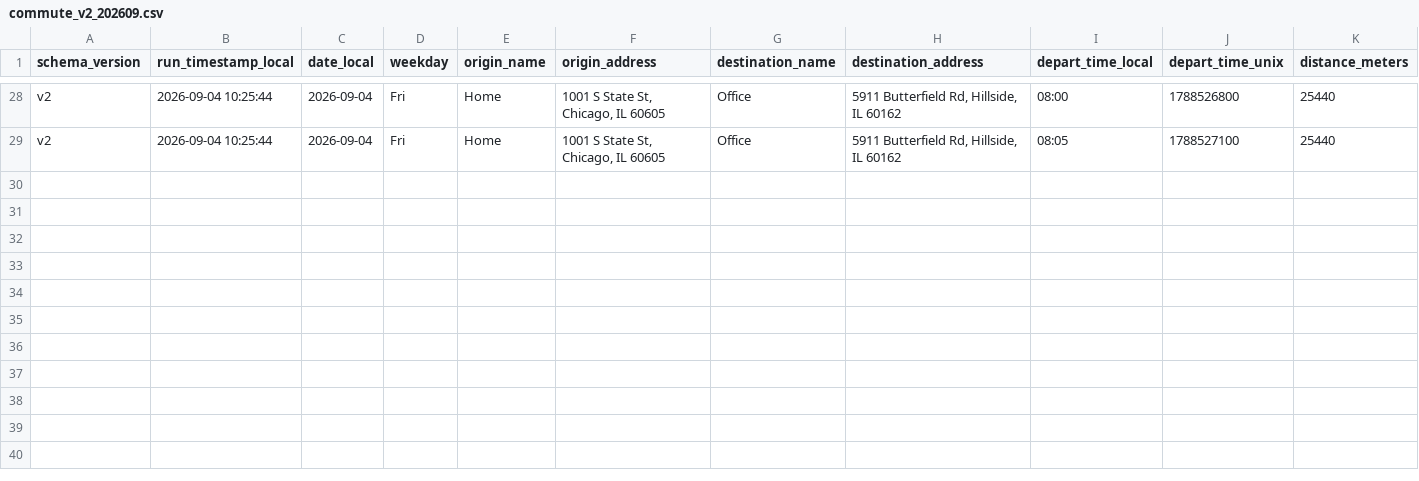
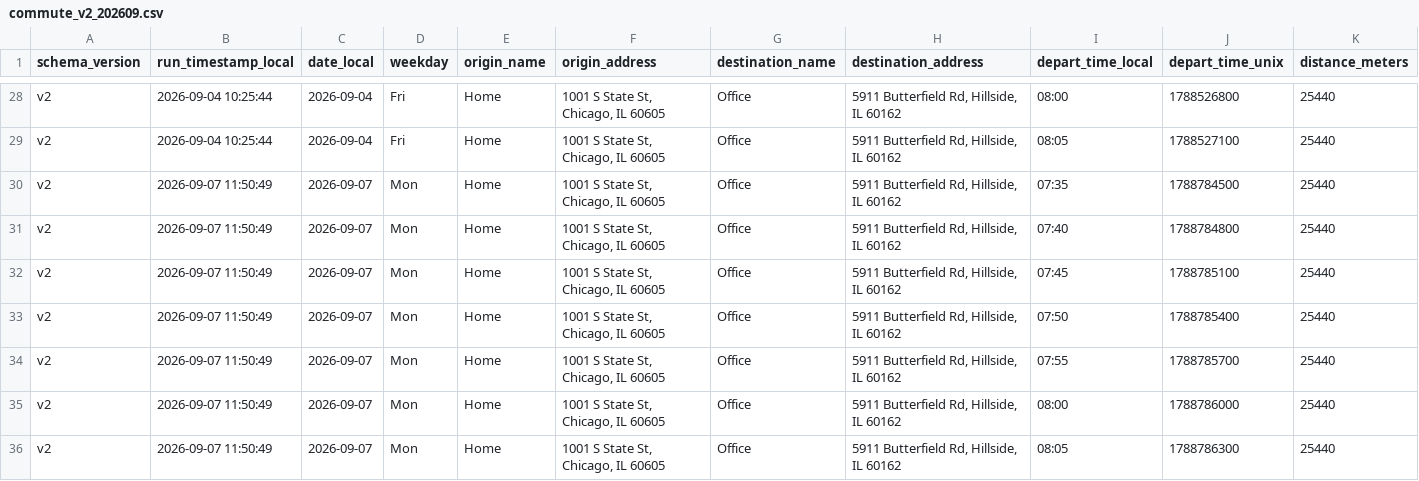
Before and after one commit to wzhou229-dotcom/Commute2, a CSV file: data/commute_v2_202609.csv, drawn as a sheet; only a part is shown, gaps mark what is left out; rows hold the shown columns only; the diff names each change by its address in the sheet, - before the commit and + after, or states it on an @@ line.

```diff
--- a/data/commute_v2_202609.csv
+++ b/data/commute_v2_202609.csv
+row 30: v2 | 2026-09-07 11:50:49 | 2026-09-07 | Mon | Home | 1001 S State St, Chicago, IL 60605 | Office | 5911 Butterfield Rd, Hillside, IL 60162 | 07:35 | 1788784500 | 25440
+row 31: v2 | 2026-09-07 11:50:49 | 2026-09-07 | Mon | Home | 1001 S State St, Chicago, IL 60605 | Office | 5911 Butterfield Rd, Hillside, IL 60162 | 07:40 | 1788784800 | 25440
+row 32: v2 | 2026-09-07 11:50:49 | 2026-09-07 | Mon | Home | 1001 S State St, Chicago, IL 60605 | Office | 5911 Butterfield Rd, Hillside, IL 60162 | 07:45 | 1788785100 | 25440
+row 33: v2 | 2026-09-07 11:50:49 | 2026-09-07 | Mon | Home | 1001 S State St, Chicago, IL 60605 | Office | 5911 Butterfield Rd, Hillside, IL 60162 | 07:50 | 1788785400 | 25440
+row 34: v2 | 2026-09-07 11:50:49 | 2026-09-07 | Mon | Home | 1001 S State St, Chicago, IL 60605 | Office | 5911 Butterfield Rd, Hillside, IL 60162 | 07:55 | 1788785700 | 25440
+row 35: v2 | 2026-09-07 11:50:49 | 2026-09-07 | Mon | Home | 1001 S State St, Chicago, IL 60605 | Office | 5911 Butterfield Rd, Hillside, IL 60162 | 08:00 | 1788786000 | 25440
+row 36: v2 | 2026-09-07 11:50:49 | 2026-09-07 | Mon | Home | 1001 S State St, Chicago, IL 60605 | Office | 5911 Butterfield Rd, Hillside, IL 60162 | 08:05 | 1788786300 | 25440
```
